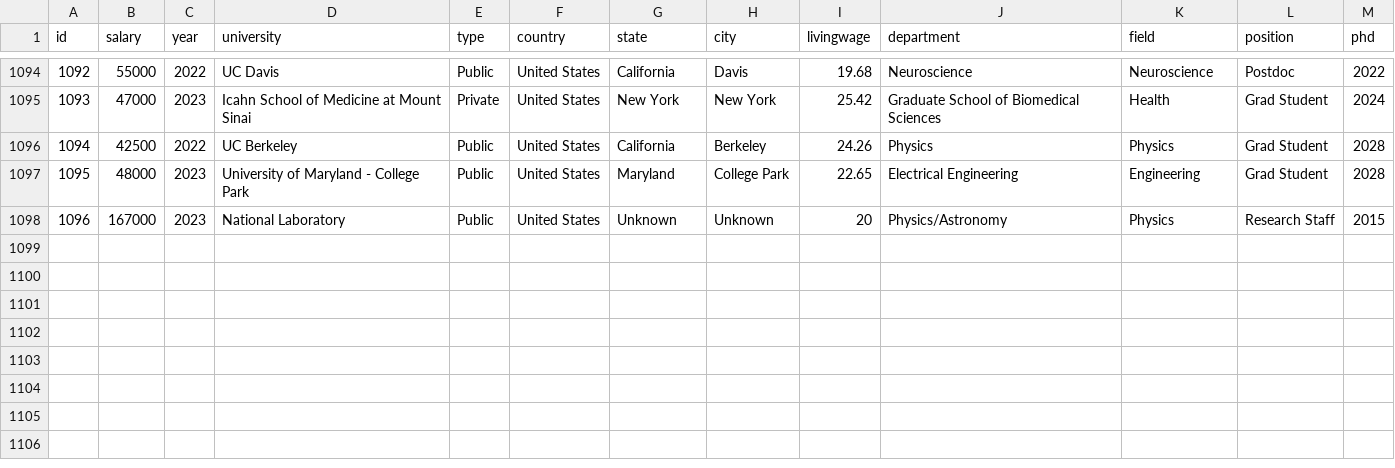
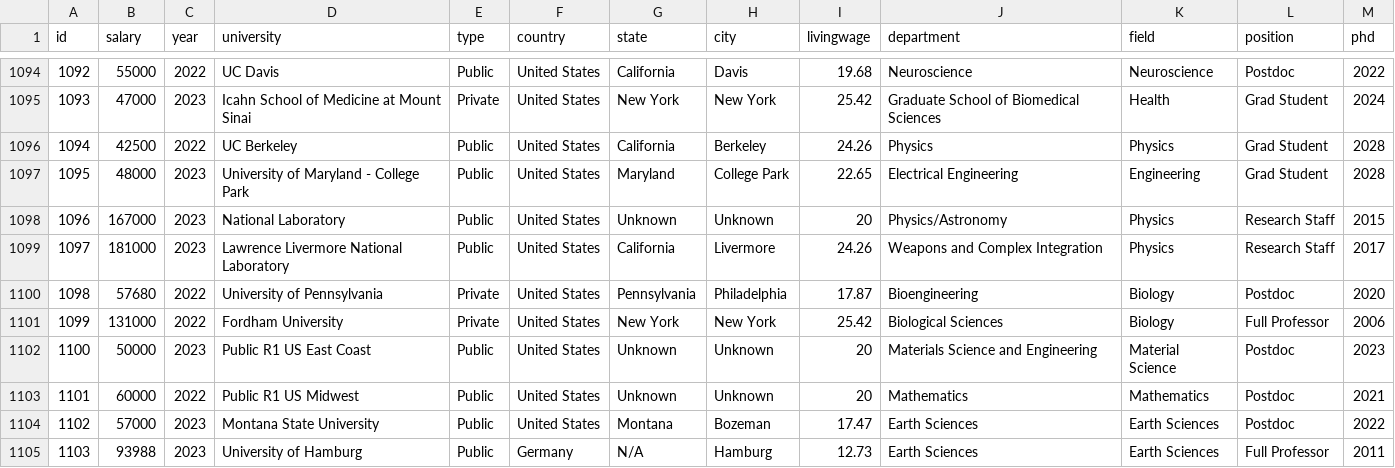
Before and after one commit to academicsalaries/academicsalaries.github.io, a CSV file: salaries.csv, drawn as a sheet; only a part is shown, gaps mark what is left out; the diff names each change by its address in the sheet, - before the commit and + after, or states it on an @@ line.

Commit message:
more data

```diff
--- a/salaries.csv
+++ b/salaries.csv
+row 1099: 1097 | 181000 | 2023 | Lawrence Livermore National Laboratory | Public | United States | California | Livermore | 24.26 | Weapons and Complex Integration | Physics | Research Staff | 2017
+row 1100: 1098 | 57680 | 2022 | University of Pennsylvania | Private | United States | Pennsylvania | Philadelphia | 17.87 | Bioengineering | Biology | Postdoc | 2020
+row 1101: 1099 | 131000 | 2022 | Fordham University | Private | United States | New York | New York | 25.42 | Biological Sciences | Biology | Full Professor | 2006
+row 1102: 1100 | 50000 | 2023 | Public R1 US East Coast | Public | United States | Unknown | Unknown | 20 | Materials Science and Engineering | Material Science | Postdoc | 2023
+row 1103: 1101 | 60000 | 2022 | Public R1 US Midwest | Public | United States | Unknown | Unknown | 20 | Mathematics | Mathematics | Postdoc | 2021
+row 1104: 1102 | 57000 | 2023 | Montana State University | Public | United States | Montana | Bozeman | 17.47 | Earth Sciences | Earth Sciences | Postdoc | 2022
+row 1105: 1103 | 93988 | 2023 | University of Hamburg | Public | Germany | N/A | Hamburg | 12.73 | Earth Sciences | Earth Sciences | Full Professor | 2011
```
Also changed, not shown: 1 other file.
